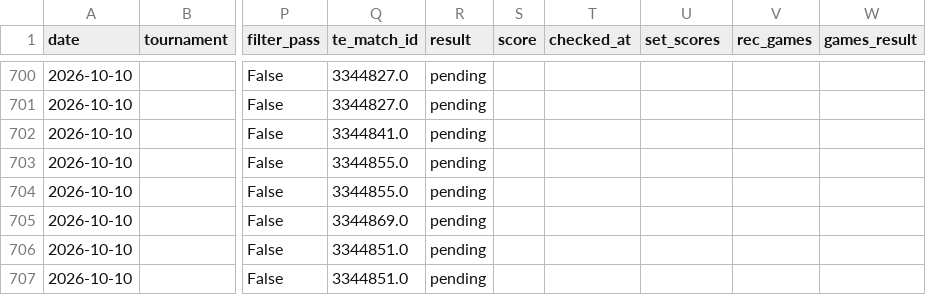
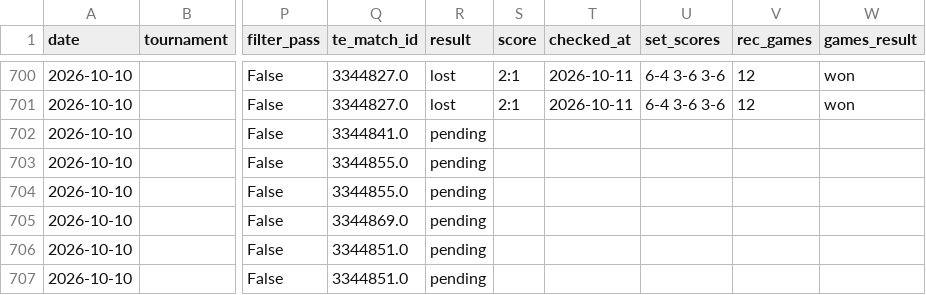
Before and after one commit to andrei0182/pariuri, a CSV file: tennis/stats/underdog_games_log.csv, drawn as a sheet; only a part is shown, gaps mark what is left out; the diff covers the shown part only; the diff names each change by its address in the sheet, - before the commit and + after, or states it on an @@ line.

```diff
--- a/tennis/stats/underdog_games_log.csv
+++ b/tennis/stats/underdog_games_log.csv
-R700:R701 (result): pending
+R700:R701 (result): lost
-S700:S701 (score): (empty)
+S700:S701 (score): 2:1
-T700:T701 (checked_at): (empty)
+T700:T701 (checked_at): 2026-10-11
-U700:U701 (set_scores): (empty)
+U700:U701 (set_scores): 6-4 3-6 3-6
-V700:V701 (rec_games): (empty)
+V700:V701 (rec_games): 12
-W700:W701 (games_result): (empty)
+W700:W701 (games_result): won
```
Also changed, not shown: 6 added rows and 72 edited cells elsewhere in this file, tennis/stats/picks_log.csv, tennis/stats/recommendation_stats.csv, 2 other files.
